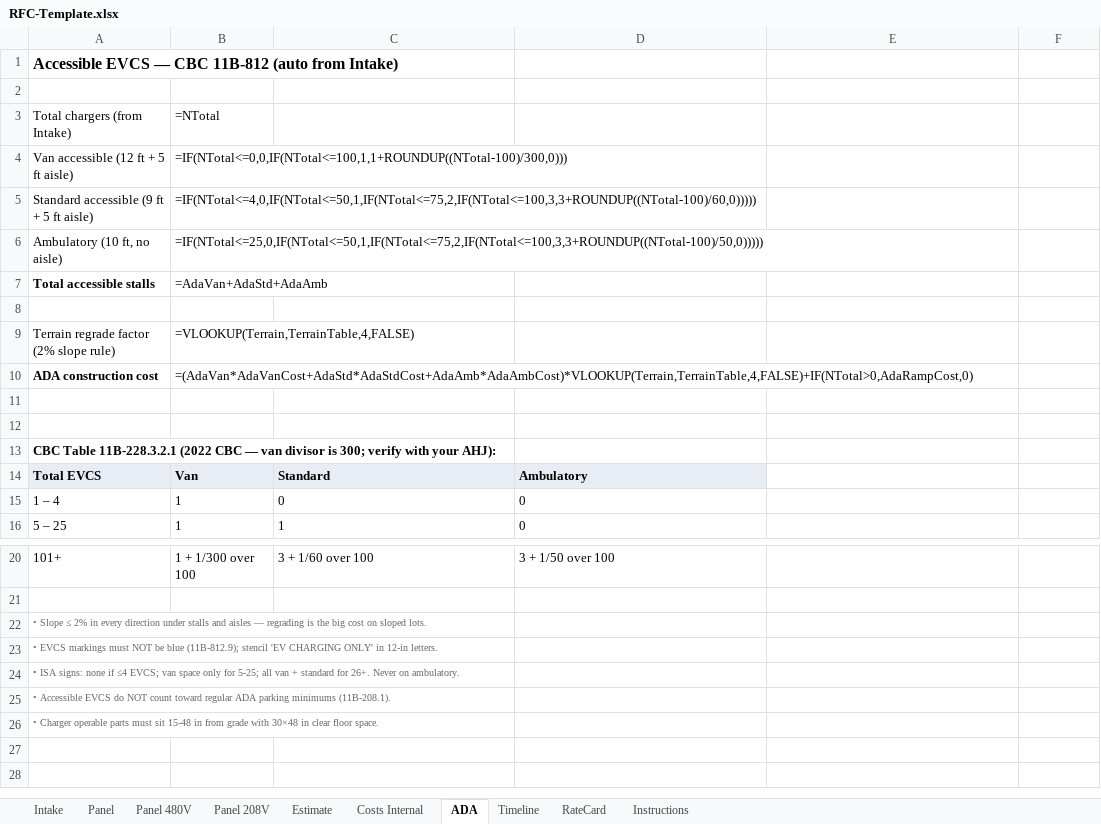
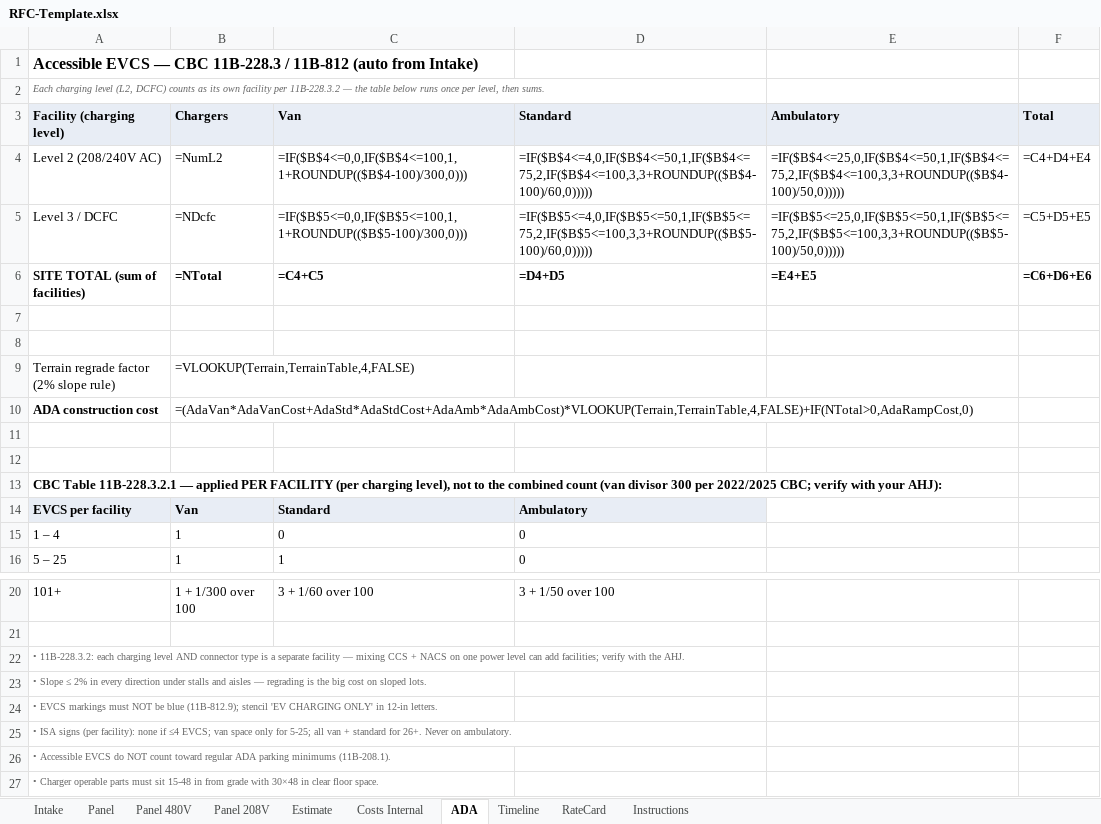
Before and after one commit to vatsal4545/rfc-estimator, an Excel workbook: templates/RFC-Template.xlsx, sheet ADA, drawn as a sheet; only a part is shown, gaps mark what is left out; values as stored, in another font and other column widths than the file's, no borders; formulas without a stored value are shown as written; removed rows and columns are numbered as before the commit, all else as after; the diff names each change by its address in the sheet, - before the commit and + after, or states it on an @@ line.

```diff
--- a/templates/RFC-Template.xlsx (sheet ADA)
+++ b/templates/RFC-Template.xlsx (sheet ADA)
-A1: …— CBC 11B-812 (auto…
+A1: …— CBC 11B-228.3 / 11B-812 (auto…
+row 2: Each charging level (L2, DCFC) counts as its own facility per 11B-228.3.2 — the table below runs once per level, then sums.
+row 3: Facility (charging level) | Chargers | Van | Standard | Ambulatory | Total
+row 4: Level 2 (208/240V AC) | =NumL2 | =IF($B$4<=0,0,IF($B$4<=100,1,1+ROUNDUP(($B$4-100)/300,0))) | =IF($B$4<=4,0,IF($B$4<=50,1,IF($B$4<=75,2,IF($B$4<=100,3,3+ROUNDUP(($B$4-100)/60,0))))) | =IF($B$4<=25,0,IF($B$4<=50,1,IF($B$4<=75,2,IF($B$4<=100,3,3+ROUNDUP(($B$4-100)/50,0))))) | =C4+D4+E4
+row 5: Level 3 / DCFC | =NDcfc | =IF($B$5<=0,0,IF($B$5<=100,1,1+ROUNDUP(($B$5-100)/300,0))) | =IF($B$5<=4,0,IF($B$5<=50,1,IF($B$5<=75,2,IF($B$5<=100,3,3+ROUNDUP(($B$5-100)/60,0))))) | =IF($B$5<=25,0,IF($B$5<=50,1,IF($B$5<=75,2,IF($B$5<=100,3,3+ROUNDUP(($B$5-100)/50,0))))) | =C5+D5+E5
+row 6: SITE TOTAL (sum of facilities) | =NTotal | =C4+C5 | =D4+D5 | =E4+E5 | =C6+D6+E6
-row 3: Total chargers (from Intake) | =NTotal
-row 4: Van accessible (12 ft + 5 ft aisle) | =IF(NTotal<=0,0,IF(NTotal<=100,1,1+ROUNDUP((NTotal-100)/300,0)))
-row 5: Standard accessible (9 ft + 5 ft aisle) | =IF(NTotal<=4,0,IF(NTotal<=50,1,IF(NTotal<=75,2,IF(NTotal<=100,3,3+ROUNDUP((NTotal-100)/60,0)))))
-row 6: Ambulatory (10 ft, no aisle) | =IF(NTotal<=25,0,IF(NTotal<=50,1,IF(NTotal<=75,2,IF(NTotal<=100,3,3+ROUNDUP((NTotal-100)/50,0)))))
-row 7: Total accessible stalls | =AdaVan+AdaStd+AdaAmb
-A13: …Table 11B-228.3.2.1 (2022 CBC — van divisor is 300; verify with…
+A13: …Table 11B-228.3.2.1 — applied PER FACILITY (per charging level), not to the combined count (van divisor 300 per 2022/2025 CBC; verify with…
-A14: Total EVCS
+A14: EVCS per facility
+row 22: • 11B-228.3.2: each charging level AND connector type is a separate facility — mixing CCS + NACS on one power level can add facilities; verify with the AHJ.
-A25: • ISA signs: none if…
+A25: • ISA signs (per facility): none if…
```
Also changed, not shown: sheet RateCard, sheet Intake, sheet Panel, sheet Estimate, sheet Instructions, sheet Costs Internal, 27 other files.
